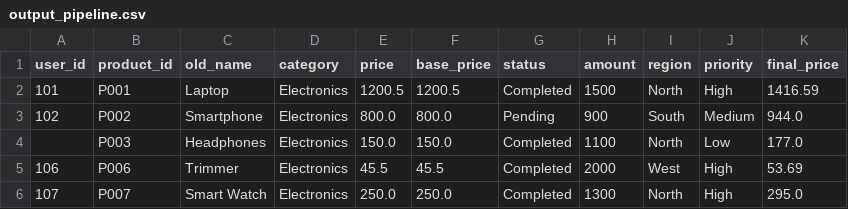
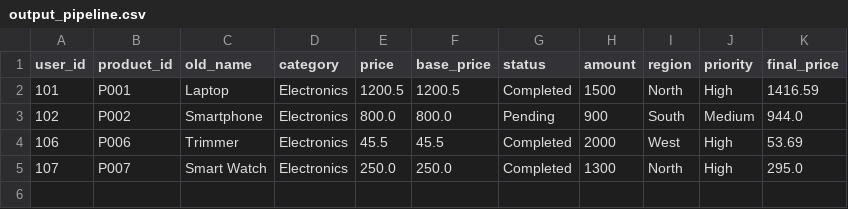
Before and after one commit to GAURIKAPAREEK/Week1-Task, a CSV file: week 6/output_pipeline.csv, drawn as a sheet; the diff names each change by its address in the sheet, - before the commit and + after, or states it on an @@ line.

Commit message:
Update output_pipeline.csv

```diff
--- a/week 6/output_pipeline.csv
+++ b/week 6/output_pipeline.csv
-row 4:  | P003 | Headphones | Electronics | 150.0 | 150.0 | Completed | 1100 | North | Low | 177.0
```
